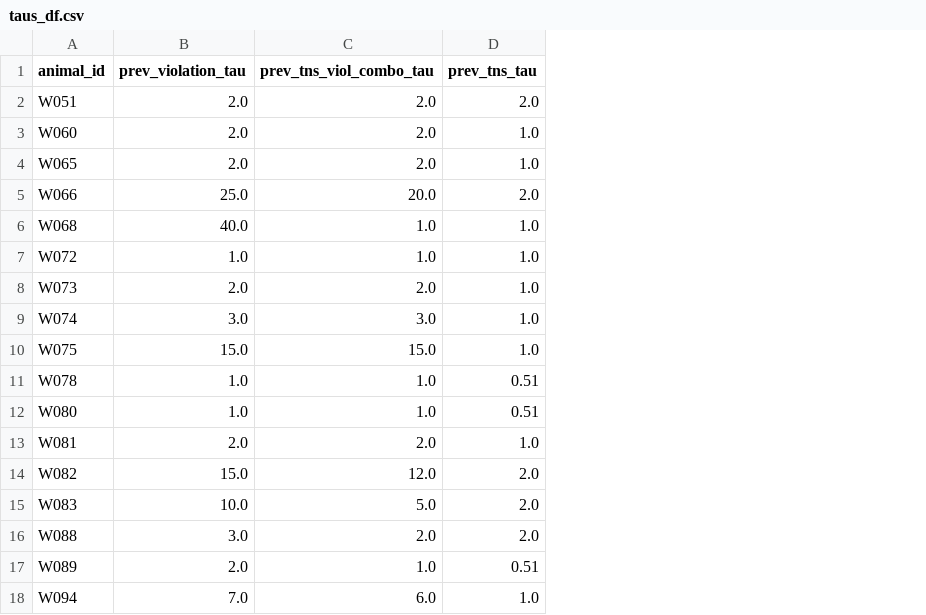
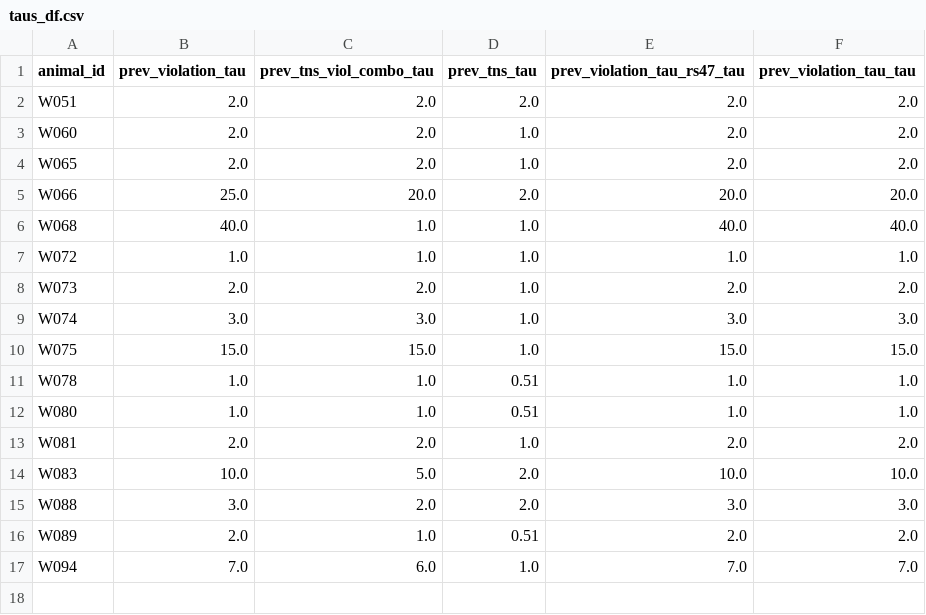
Before and after one commit to jess-breda/violations-multinomial, a CSV file: data/processed/tau_sweeps/taus_df.csv, drawn as a sheet; removed rows and columns are numbered as before the commit, all else as after; the diff names each change by its address in the sheet, - before the commit and + after, or states it on an @@ line.

Commit message:
tau sweep

```diff
--- a/data/processed/tau_sweeps/taus_df.csv
+++ b/data/processed/tau_sweeps/taus_df.csv
+column E (prev_violation_tau_rs47_tau), rows 2-17: 2.0 | 2.0 | 2.0 | 20.0 | 40.0 | 1.0 | 2.0 | 3.0 | 15.0 | 1.0 | 1.0 | 2.0 | 10.0 | 3.0 | 2.0 | 7.0
+column F (prev_violation_tau_tau), rows 2-17: 2.0 | 2.0 | 2.0 | 20.0 | 40.0 | 1.0 | 2.0 | 3.0 | 15.0 | 1.0 | 1.0 | 2.0 | 10.0 | 3.0 | 2.0 | 7.0
-row 14: W082 | 15.0 | 12.0 | 2.0
```
Also changed, not shown: 5 other files.
